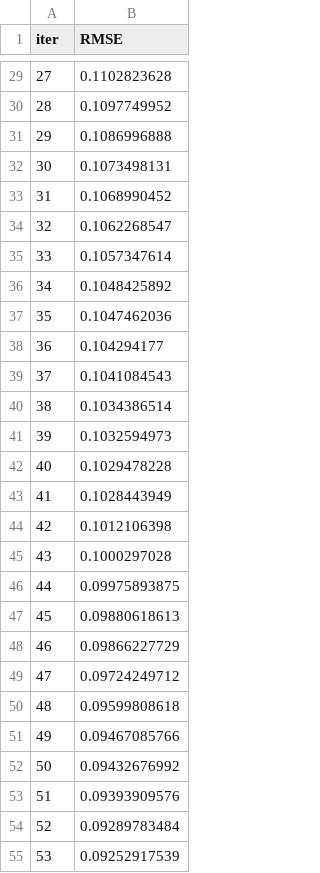
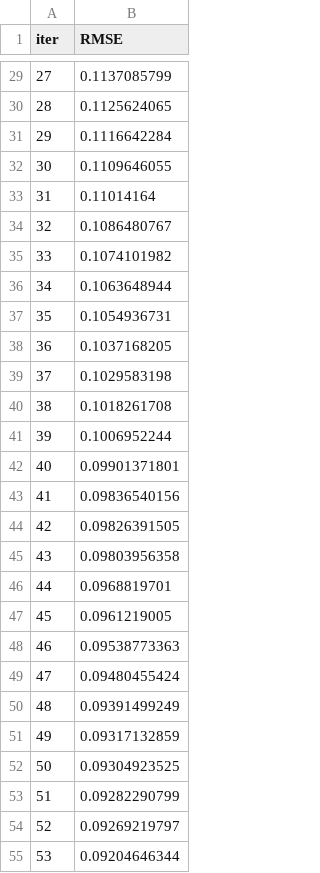
Before and after one commit to homebase3/mlproject, a TSV file: catboost_info/learn_error.tsv, drawn as a sheet; only a part is shown, gaps mark what is left out; the diff covers the shown part only.

```diff
--- a/catboost_info/learn_error.tsv
+++ b/catboost_info/learn_error.tsv
@@ -29,27 +29,27 @@ iter	RMSE
-27	0.1102823628
-28	0.1097749952
-29	0.1086996888
-30	0.1073498131
-31	0.1068990452
-32	0.1062268547
-33	0.1057347614
-34	0.1048425892
-35	0.1047462036
-36	0.104294177
-37	0.1041084543
-38	0.1034386514
-39	0.1032594973
-40	0.1029478228
-41	0.1028443949
-42	0.1012106398
-43	0.1000297028
-44	0.09975893875
-45	0.09880618613
-46	0.09866227729
-47	0.09724249712
-48	0.09599808618
-49	0.09467085766
-50	0.09432676992
-51	0.09393909576
-52	0.09289783484
-53	0.09252917539
+27	0.1137085799
+28	0.1125624065
+29	0.1116642284
+30	0.1109646055
+31	0.11014164
+32	0.1086480767
+33	0.1074101982
+34	0.1063648944
+35	0.1054936731
+36	0.1037168205
+37	0.1029583198
+38	0.1018261708
+39	0.1006952244
+40	0.09901371801
+41	0.09836540156
+42	0.09826391505
+43	0.09803956358
+44	0.0968819701
+45	0.0961219005
+46	0.09538773363
+47	0.09480455424
+48	0.09391499249
+49	0.09317132859
+50	0.09304923525
+51	0.09282290799
+52	0.09269219797
+53	0.09204646344
```
Also changed, not shown: 73 edited cells elsewhere in this file, catboost_info/time_left.tsv, 3 other files.
